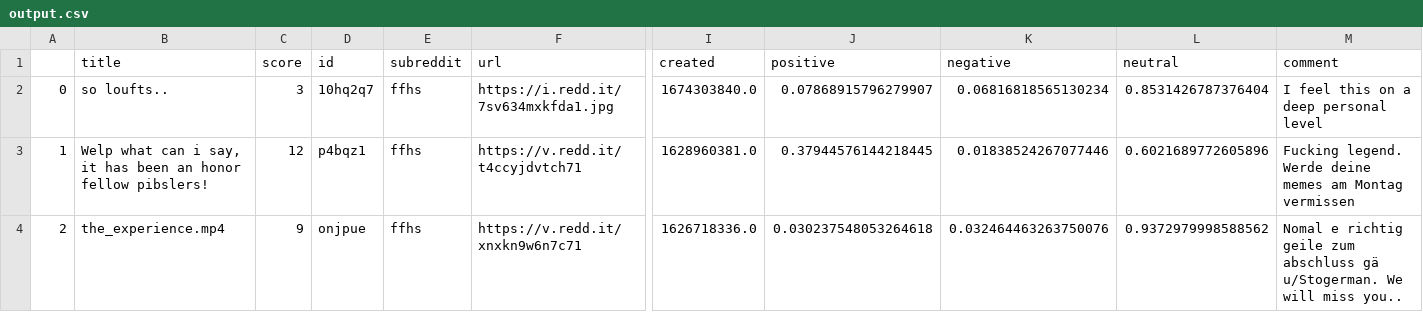
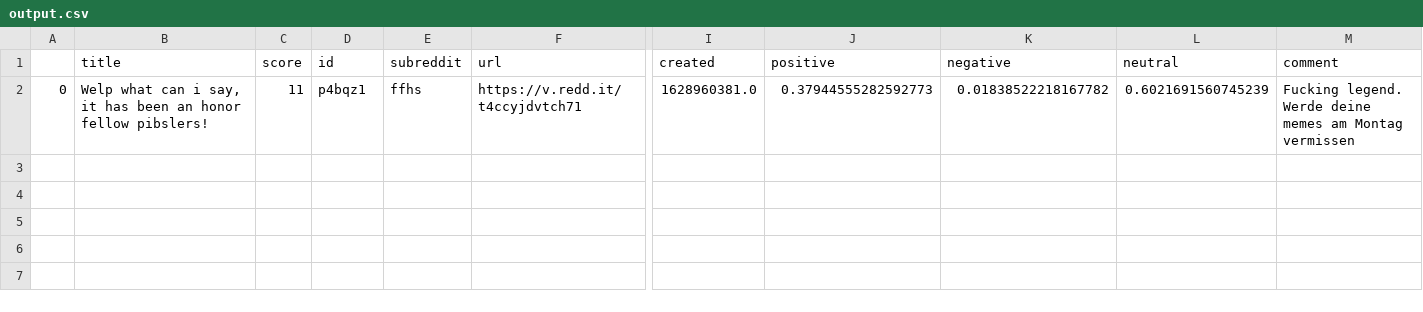
Before and after one commit to ramonator00/reddit, a CSV file: reddit/src/framework/output.csv, drawn as a sheet; only a part is shown, gaps mark what is left out; removed rows and columns are numbered as before the commit, all else as after; rows hold the shown columns only; the diff names each change by its address in the sheet, - before the commit and + after, or states it on an @@ line.

```diff
--- a/reddit/src/framework/output.csv
+++ b/reddit/src/framework/output.csv
-row 2: 0 | so loufts.. | 3 | 10hq2q7 | ffhs | https://i.redd.it/7sv634mxkfda1.jpg | 1674303840.0 | 0.07868915796279907 | 0.06816818565130234 | 0.8531426787376404 | I feel this on a deep personal level
-A2: 1
+A2: 0
-C2 (score): 12
+C2 (score): 11
-J2 (positive): 0.37944576144218445
+J2 (positive): 0.37944555282592773
-K2 (negative): 0.01838524267077446
+K2 (negative): 0.01838522218167782
-L2 (neutral): 0.6021689772605896
+L2 (neutral): 0.6021691560745239
-row 4: 2 | the_experience.mp4 | 9 | onjpue | ffhs | https://v.redd.it/xnxkn9w6n7c71 | 1626718336.0 | 0.030237548053264618 | 0.032464463263750076 | 0.9372979998588562 | Nomal e richtig geile zum abschluss gä u/Stogerman. We will miss you..
```
Also changed, not shown: 2 other files.
